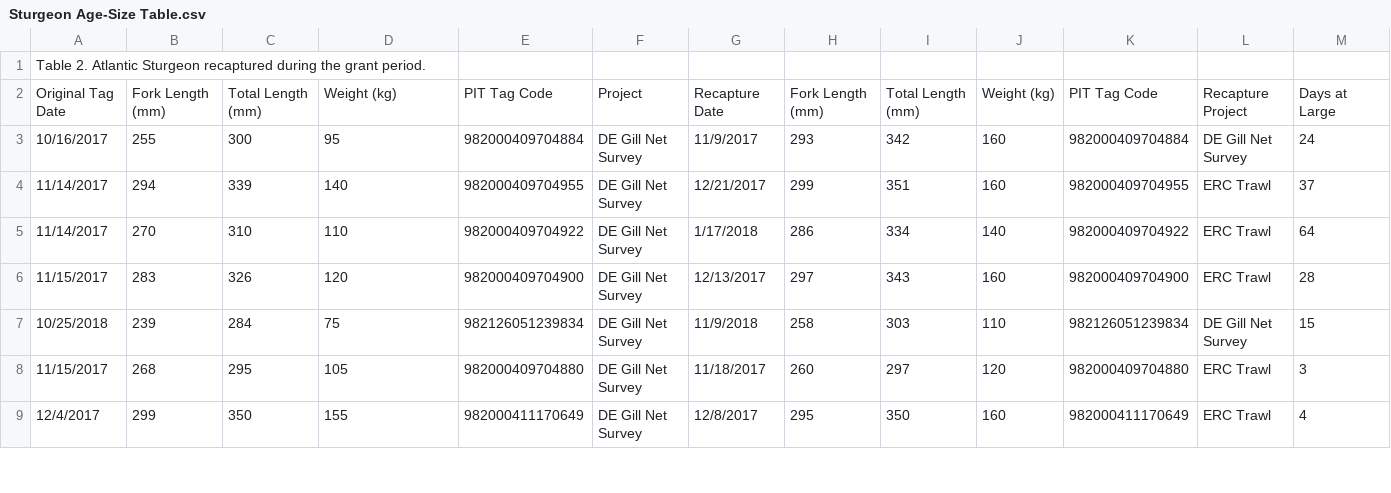
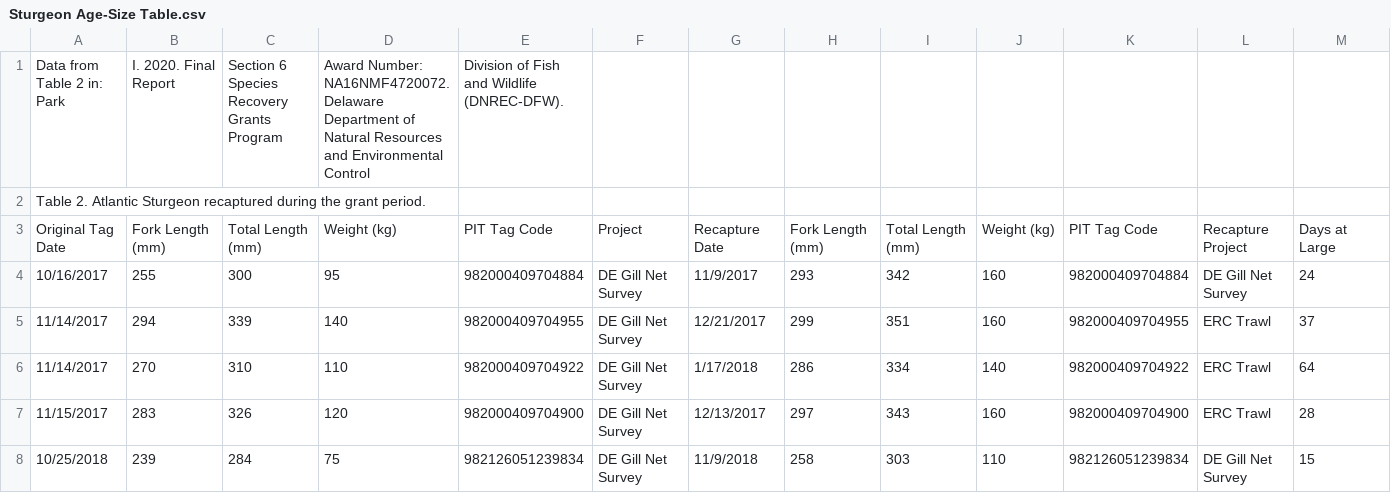
Before and after one commit to USEPA/DelawareRiverDO, a CSV file: raw/Sturgeon Age-Size Table.csv, drawn as a sheet; only a part is shown; the shorter side is filled out with more unchanged rows; rows hold the shown columns only; the diff names each change by its address in the sheet, - before the commit and + after, or states it on an @@ line.

Commit message:
Added title line to raw file

```diff
--- a/raw/Sturgeon Age-Size Table.csv
+++ b/raw/Sturgeon Age-Size Table.csv
+row 1: Data from Table 2 in: Park | I. 2020. Final Report | Section 6 Species Recovery Grants Program | Award Number: NA16NMF4720072. Delaware Department of Natural Resources and Environmental Control | Division of Fish and Wildlife (DNREC-DFW).
```
